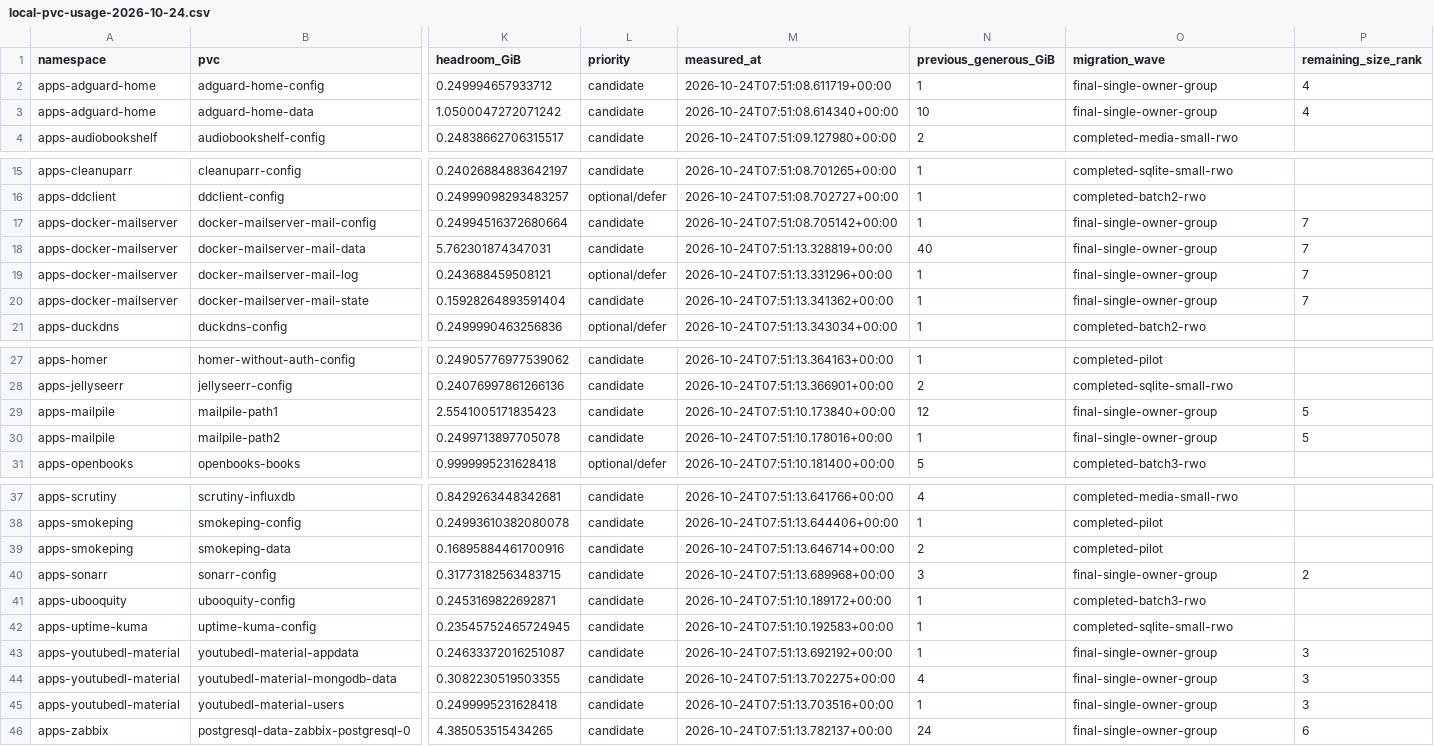
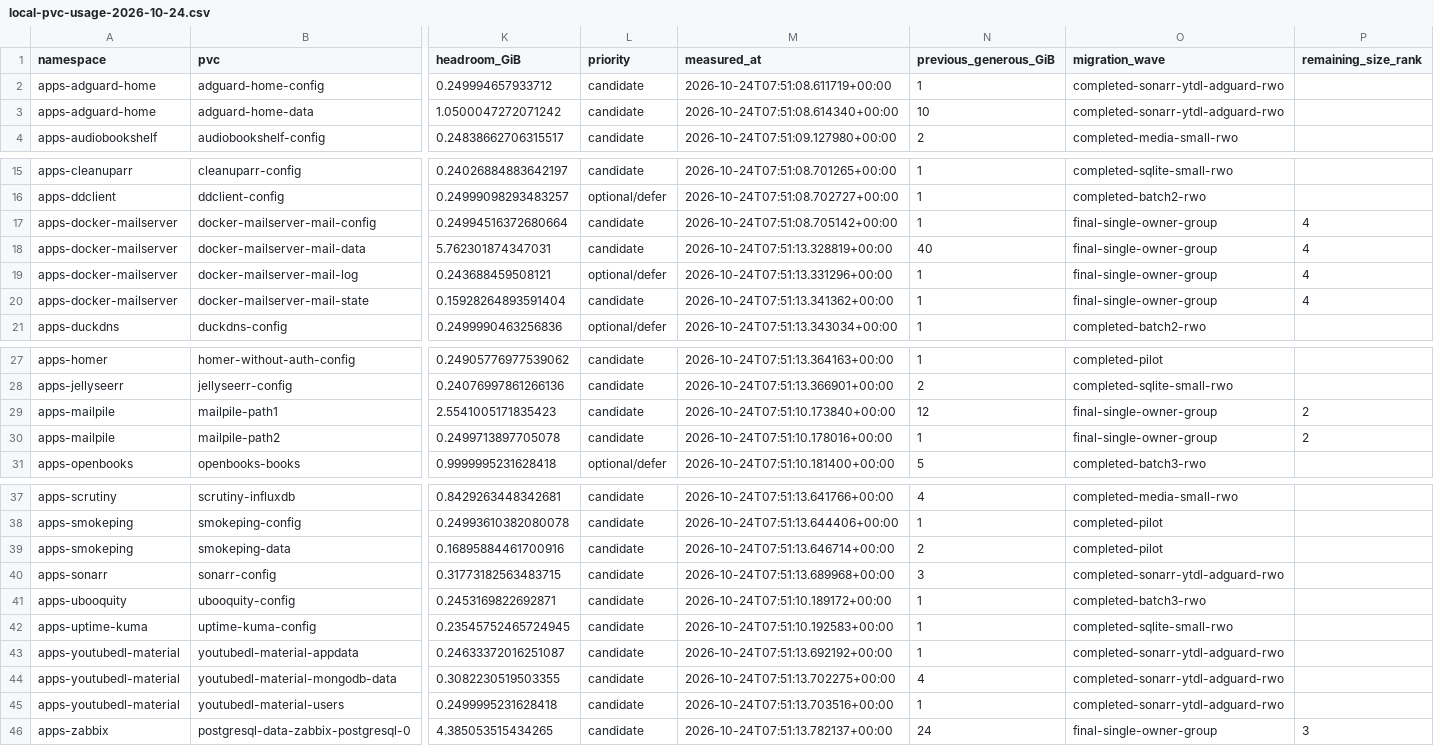
Before and after one commit to bnowakow/bash_configs, a CSV file: rancher/longhorn/local-pvc-usage-2026-10-24.csv, drawn as a sheet; only a part is shown, gaps mark what is left out; the diff names each change by its address in the sheet, - before the commit and + after, or states it on an @@ line.

Commit message:
Migrate Sonarr, youtube-dl Material and AdGuard Home to Longhorn

```diff
--- a/rancher/longhorn/local-pvc-usage-2026-10-24.csv
+++ b/rancher/longhorn/local-pvc-usage-2026-10-24.csv
-O2:O3 (migration_wave): final-single-owner-group
+O2:O3 (migration_wave): completed-sonarr-ytdl-adguard-rwo
-P2:P3 (remaining_size_rank): 4
+P2:P3 (remaining_size_rank): (empty)
-P17:P20 (remaining_size_rank): 7
+P17:P20 (remaining_size_rank): 4
-P29:P30 (remaining_size_rank): 5
+P29:P30 (remaining_size_rank): 2
-O40 (migration_wave): final-single-owner-group
+O40 (migration_wave): completed-sonarr-ytdl-adguard-rwo
-P40 (remaining_size_rank): 2
+P40 (remaining_size_rank): (empty)
-O43:O45 (migration_wave): final-single-owner-group
+O43:O45 (migration_wave): completed-sonarr-ytdl-adguard-rwo
-P43:P45 (remaining_size_rank): 3
+P43:P45 (remaining_size_rank): (empty)
-P46 (remaining_size_rank): 6
+P46 (remaining_size_rank): 3
```
Also changed, not shown: 21 other files.
